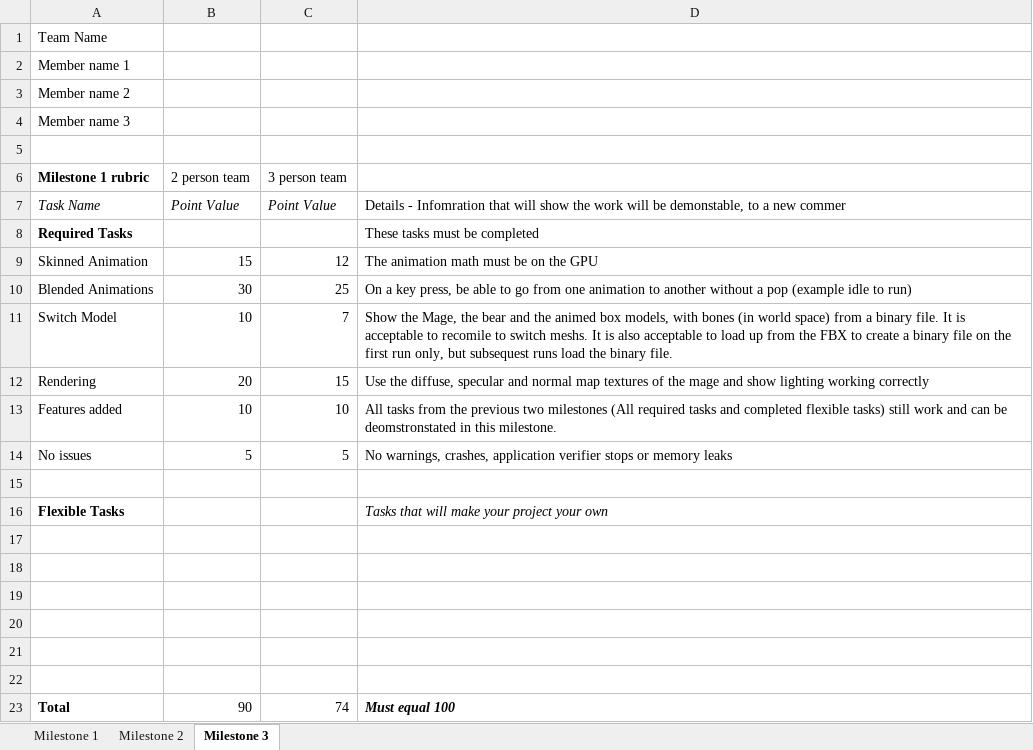
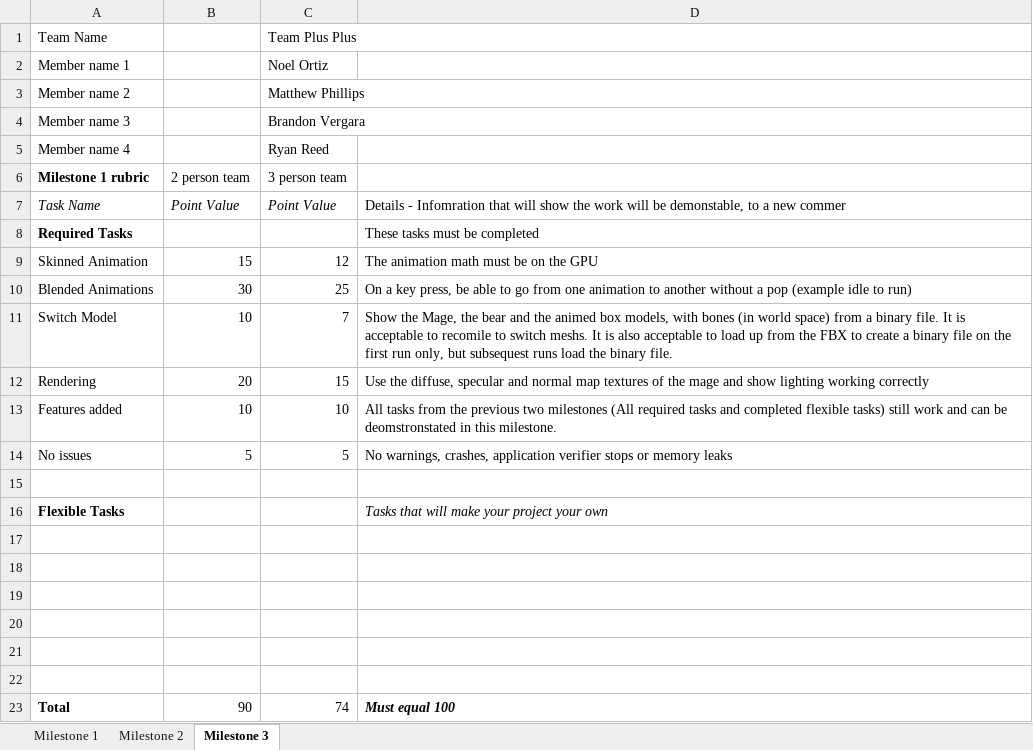
Before and after one commit to NoelOrtiz/RTA_Proj, an Excel workbook: Milestone_rubrics_template.xlsx, sheet Milestone 3, drawn as a sheet; values as stored, in another font and other column widths than the file's, no borders; the diff names each change by its address in the sheet, - before the commit and + after, or states it on an @@ line.

Commit message:
Added team names.

```diff
--- a/Milestone_rubrics_template.xlsx (sheet Milestone 3)
+++ b/Milestone_rubrics_template.xlsx (sheet Milestone 3)
-C1 (3 person team): (empty)
+C1 (3 person team): Team Plus Plus
-C2 (3 person team): (empty)
+C2 (3 person team): Noel Ortiz
-C3 (3 person team): (empty)
+C3 (3 person team): Matthew Phillips
-C4 (3 person team): (empty)
+C4 (3 person team): Brandon Vergara
-row 5: (empty)
+row 5: Member name 4 |  | Ryan Reed
```
Also changed, not shown: sheet Milestone 2, formulas that keep their value, charts or pictures, 2 other files.
